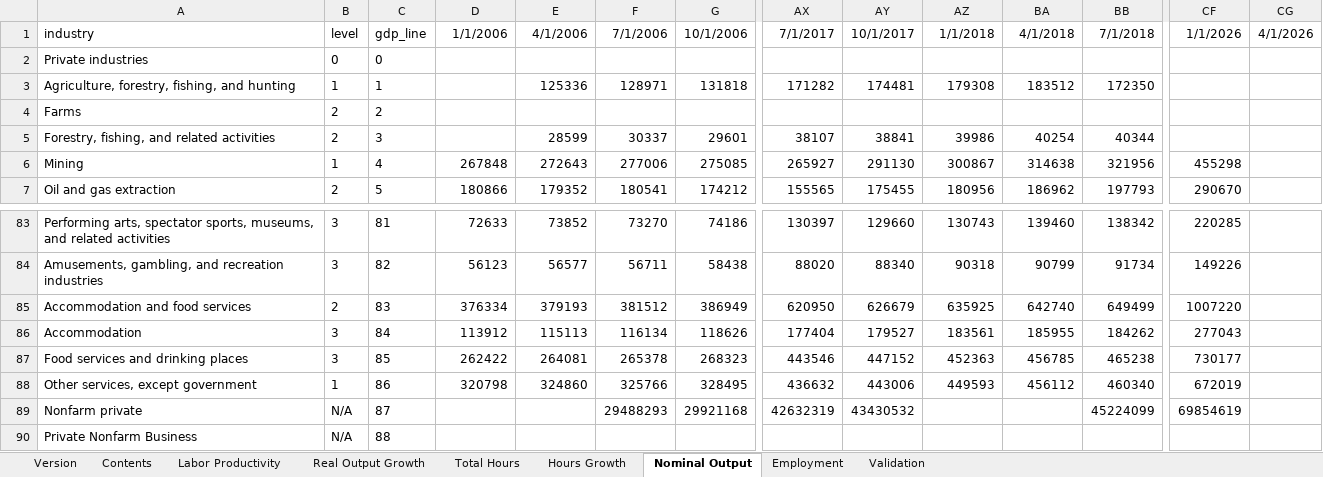
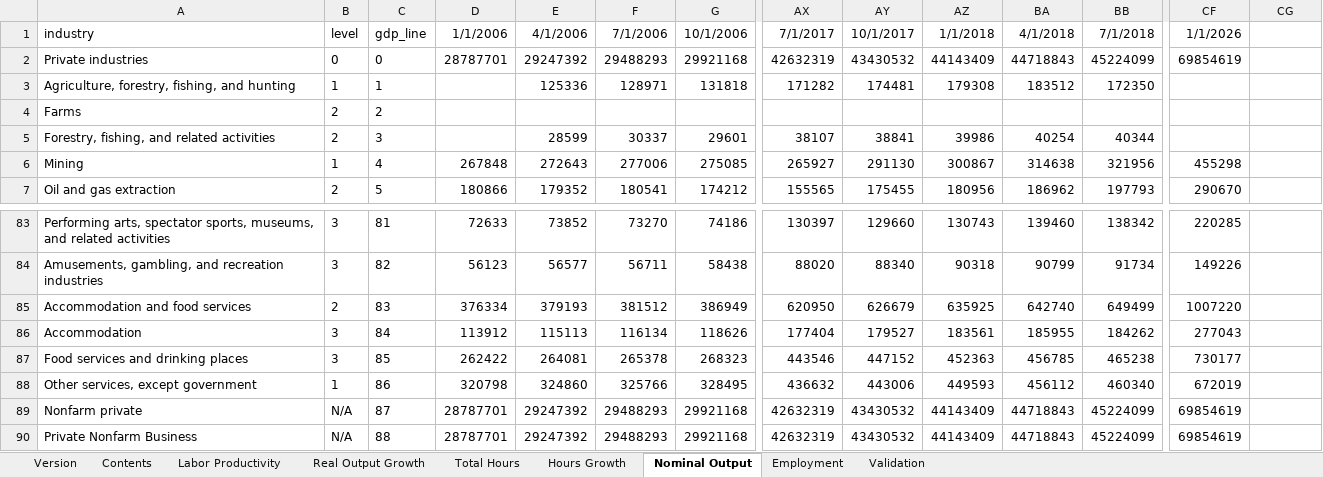
Before and after one commit to trincker22/QILP_replication, an Excel workbook: qilp_extended.xlsx, sheet Nominal Output, drawn as a sheet; only a part is shown, gaps mark what is left out; values as stored, in another font and other column widths than the file's, no borders; removed rows and columns are numbered as before the commit, all else as after; rows hold the shown columns only; the diff names each change by its address in the sheet, - before the commit and + after, or states it on an @@ line.

```diff
--- a/qilp_extended.xlsx (sheet Nominal Output)
+++ b/qilp_extended.xlsx (sheet Nominal Output)
-CG1: 4/1/2026
+CG1: (empty)
-row 2: Private industries | 0 | 0
+row 2: Private industries | 0 | 0 | 28787701 | 29247392 | 29488293 | 29921168 | 42632319 | 43430532 | 44143409 | 44718843 | 45224099 | 69854619
-D89: (empty)
+D89: 28787701
-E89: (empty)
+E89: 29247392
-AZ89: (empty)
+AZ89: 44143409
-BA89: (empty)
+BA89: 44718843
-row 90: Private Nonfarm Business | N/A | 88
+row 90: Private Nonfarm Business | N/A | 88 | 28787701 | 29247392 | 29488293 | 29921168 | 42632319 | 43430532 | 44143409 | 44718843 | 45224099 | 69854619
```
Also changed, not shown: sheet Validation, sheet Employment, sheet Total Hours, sheet Labor Productivity, sheet Hours Growth, sheet Real Output Growth, 2 more sheets, charts or pictures.
